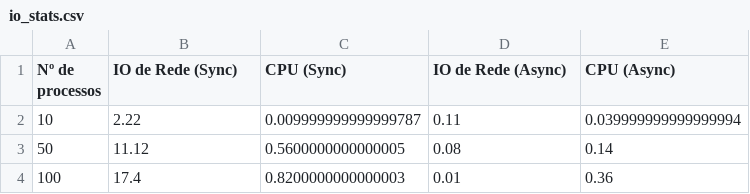
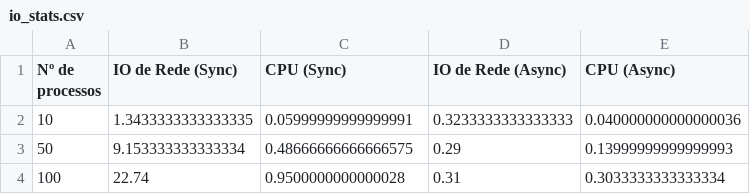
Before and after one commit to JPTIZ/relatorio-tcc, a CSV file: src/io_stats.csv, drawn as a sheet.

```diff
--- a/src/io_stats.csv
+++ b/src/io_stats.csv
@@ -1,4 +1,4 @@
 Nº de processos,IO de Rede (Sync),CPU (Sync),IO de Rede (Async),CPU (Async)
-10,2.22,0.009999999999999787,0.11,0.039999999999999994
-50,11.12,0.5600000000000005,0.08,0.14
-100,17.4,0.8200000000000003,0.01,0.36
+10,1.3433333333333335,0.05999999999999991,0.3233333333333333,0.040000000000000036
+50,9.153333333333334,0.48666666666666575,0.29,0.13999999999999993
+100,22.74,0.9500000000000028,0.31,0.3033333333333334
```
Also changed, not shown: 9 other files.
